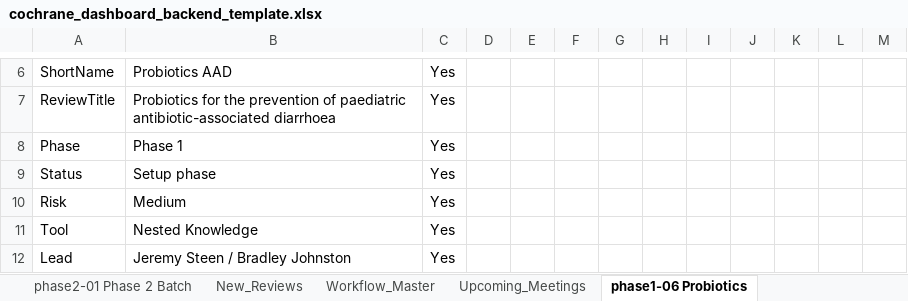
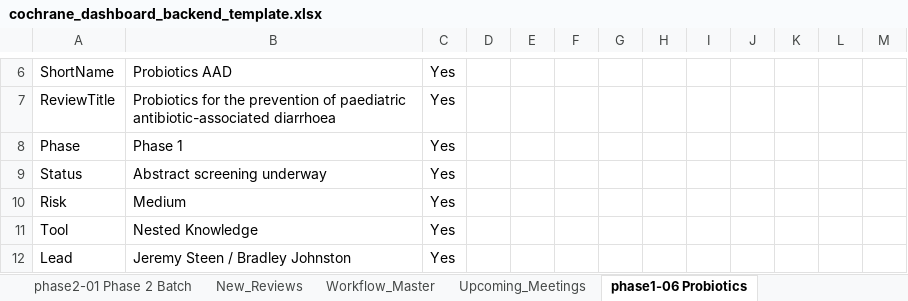
Before and after one commit to pkrishnakishore/Cochrane, an Excel workbook: AI-Platform-Study/dashboard/cochrane_dashboard_backend_template.xlsx, sheet phase1-06 Probiotics, drawn as a sheet; only a part is shown, gaps mark what is left out; values as stored, in another font and other column widths than the file's, no borders; the diff names each change by its address in the sheet, - before the commit and + after, or states it on an @@ line.

Commit message:
Correct Phase 1 review status labels

```diff
--- a/AI-Platform-Study/dashboard/cochrane_dashboard_backend_template.xlsx (sheet phase1-06 Probiotics)
+++ b/AI-Platform-Study/dashboard/cochrane_dashboard_backend_template.xlsx (sheet phase1-06 Probiotics)
-B9: Setup phase
+B9: Abstract screening underway
```
Also changed, not shown: sheet Review_Index, sheet phase1-02 Psoriasis, AI-Platform-Study/dashboard/data/cochrane_dashboard_backend_template.xlsx, 1 other file.
